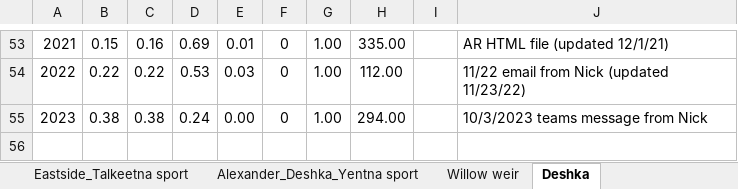
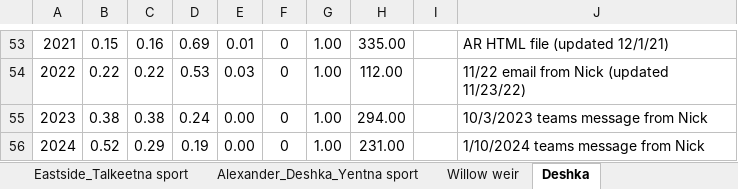
Before and after one commit to ADFG-DSF/SusitnaEG, an Excel workbook: data-raw/SusitnaEG age.xlsx, sheet Deshka, drawn as a sheet; only a part is shown, gaps mark what is left out; values as stored, in another font and other column widths than the file's, no borders; the diff names each change by its address in the sheet, - before the commit and + after, or states it on an @@ line.

```diff
--- a/data-raw/SusitnaEG age.xlsx (sheet Deshka)
+++ b/data-raw/SusitnaEG age.xlsx (sheet Deshka)
+row 56: 2024 | 0.52 | 0.29 | 0.19 | 0.00 | 0 | 1.00 | 231.00 |  | 1/10/2024 teams message from Nick
```
Also changed, not shown: data-raw/SusitnaEG Ha_post95.xlsx, data-raw/SusitnaEG Hm.xlsx, 46 other files.
